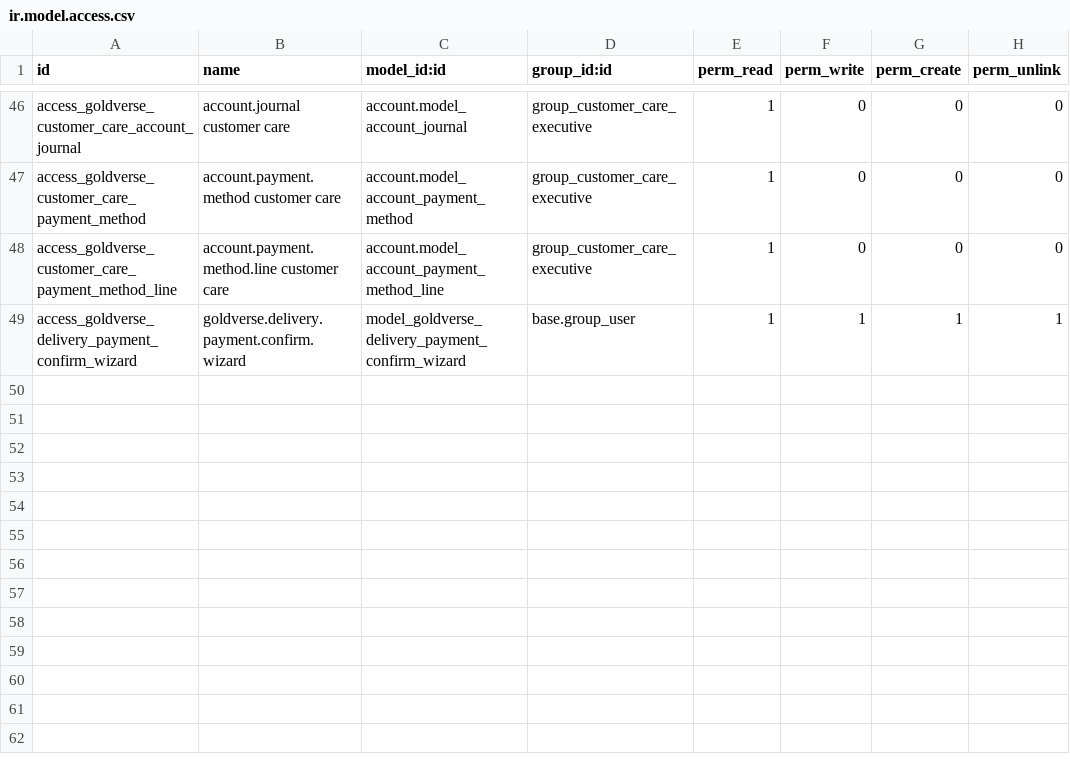
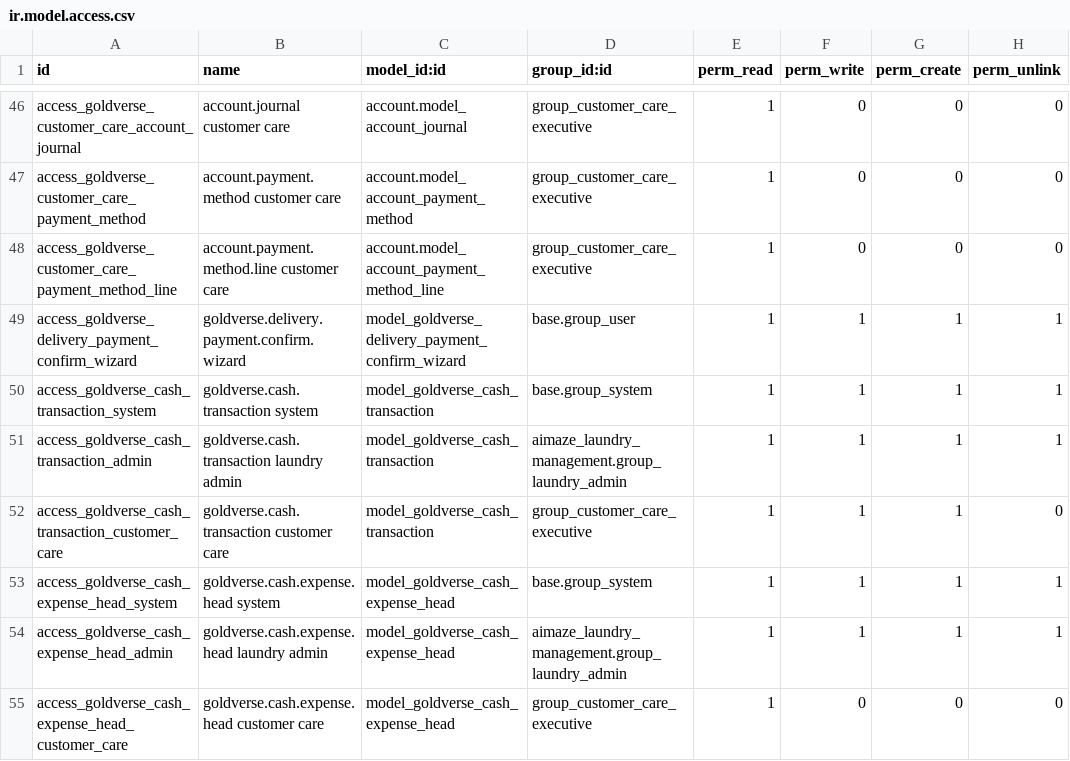
Before and after one commit to aimazetechsolutions-ship-it/AimAze-Laundry-ERP-GoldVerse, a CSV file: addons/goldverse_premium_laundry_branding/security/ir.model.access.csv, drawn as a sheet; only a part is shown, gaps mark what is left out.

Commit message:
Add GoldVerse cash management module

```diff
--- a/addons/goldverse_premium_laundry_branding/security/ir.model.access.csv
+++ b/addons/goldverse_premium_laundry_branding/security/ir.model.access.csv
@@ -49 +49,7 @@ access_goldverse_customer_care_payment_method_line,account.payment.method.line c
 access_goldverse_delivery_payment_confirm_wizard,goldverse.delivery.payment.confirm.wizard,model_goldverse_delivery_payment_confirm_wizard,base.group_user,1,1,1,1
+access_goldverse_cash_transaction_system,goldverse.cash.transaction system,model_goldverse_cash_transaction,base.group_system,1,1,1,1
+access_goldverse_cash_transaction_admin,goldverse.cash.transaction laundry admin,model_goldverse_cash_transaction,aimaze_laundry_management.group_laundry_admin,1,1,1,1
+access_goldverse_cash_transaction_customer_care,goldverse.cash.transaction customer care,model_goldverse_cash_transaction,group_customer_care_executive,1,1,1,0
+access_goldverse_cash_expense_head_system,goldverse.cash.expense.head system,model_goldverse_cash_expense_head,base.group_system,1,1,1,1
+access_goldverse_cash_expense_head_admin,goldverse.cash.expense.head laundry admin,model_goldverse_cash_expense_head,aimaze_laundry_management.group_laundry_admin,1,1,1,1
+access_goldverse_cash_expense_head_customer_care,goldverse.cash.expense.head customer care,model_goldverse_cash_expense_head,group_customer_care_executive,1,0,0,0
```
Also changed, not shown: 5 other files.
